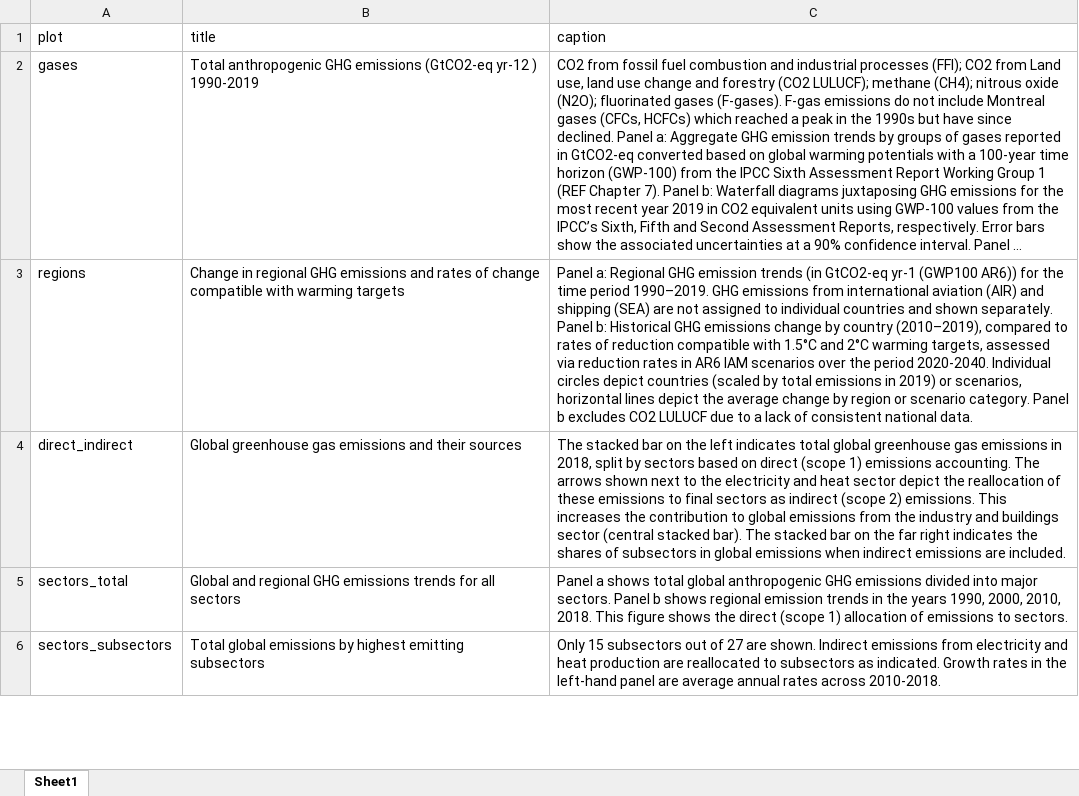
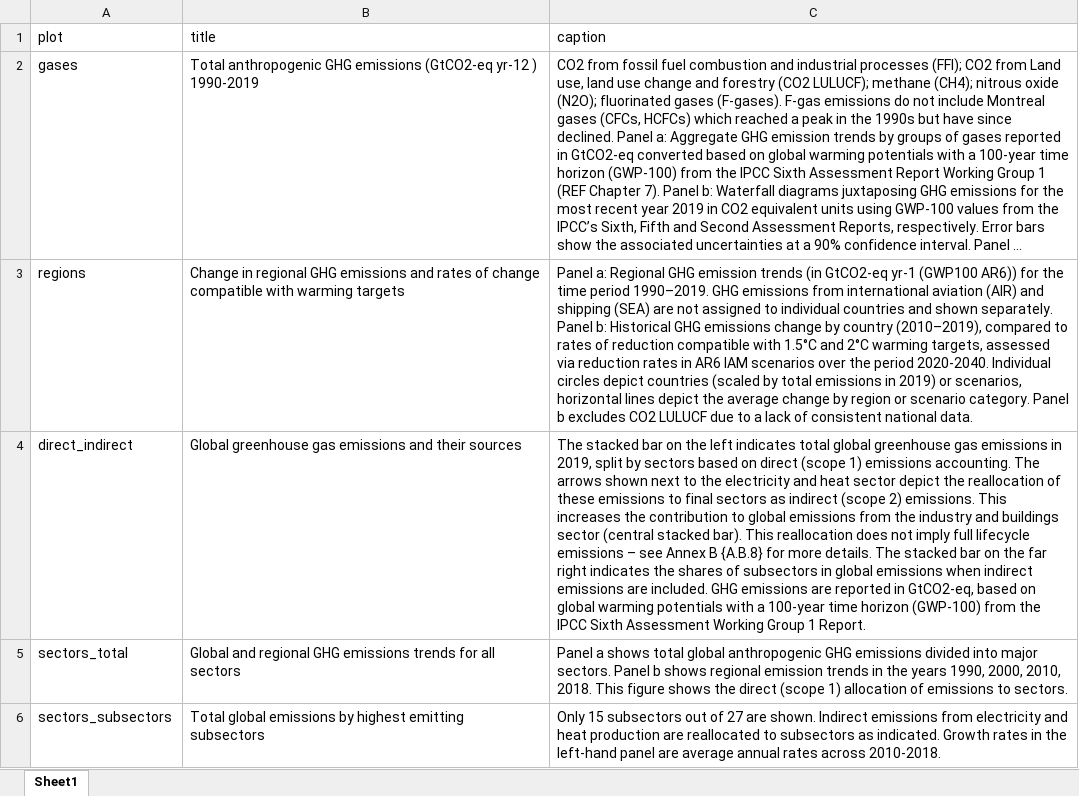
Before and after one commit to mcc-apsis/AR6-Emissions-trends-and-drivers, an Excel workbook: Results/Plots/captions.xlsx, sheet Sheet1, drawn as a sheet; only a part is shown; long unchanged cells end in …; values as stored, in another font and other column widths than the file's, no borders; the diff names each change by its address in the sheet, - before the commit and + after, or states it on an @@ line.

```diff
--- a/Results/Plots/captions.xlsx (sheet Sheet1)
+++ b/Results/Plots/captions.xlsx (sheet Sheet1)
-C4 (caption): …emissions in 2018, split by sectors based on direct (scope 1) emissions accounting. The arrows shown next to the electricity and heat sector depict the reallocation of these emissions to final sectors as indirect (scope 2) emissions. This increases the contribution to global emissions from the industry and buildings sector (central stacked bar). The stacked bar on the far right indicates the shares of subsectors in global emissions when indirect emissions are included.
+C4 (caption): …emissions in 2019, split by sectors based on direct (scope 1) emissions accounting. The arrows shown next to the electricity and heat sector depict the reallocation of these emissions to final sectors as indirect (scope 2) emissions. This increases the contribution to global emissions from the industry and buildings sector (central stacked bar). This reallocation does not imply full lifecycle emissions – see Annex B {A.B.8} for more details. The stacked bar on the far right indicates the shares of subsectors in global emissions when indirect emissions are included. GHG emissions are reported in GtCO2-eq, based on global warming potentials with a 100-year time horizon (GWP-100) from the IPCC Sixth Assessment Working Group 1 Report.
```
Also changed, not shown: Results/Plot data/ipcc_ar6_figure_sectors.xlsx, 48 other files.
